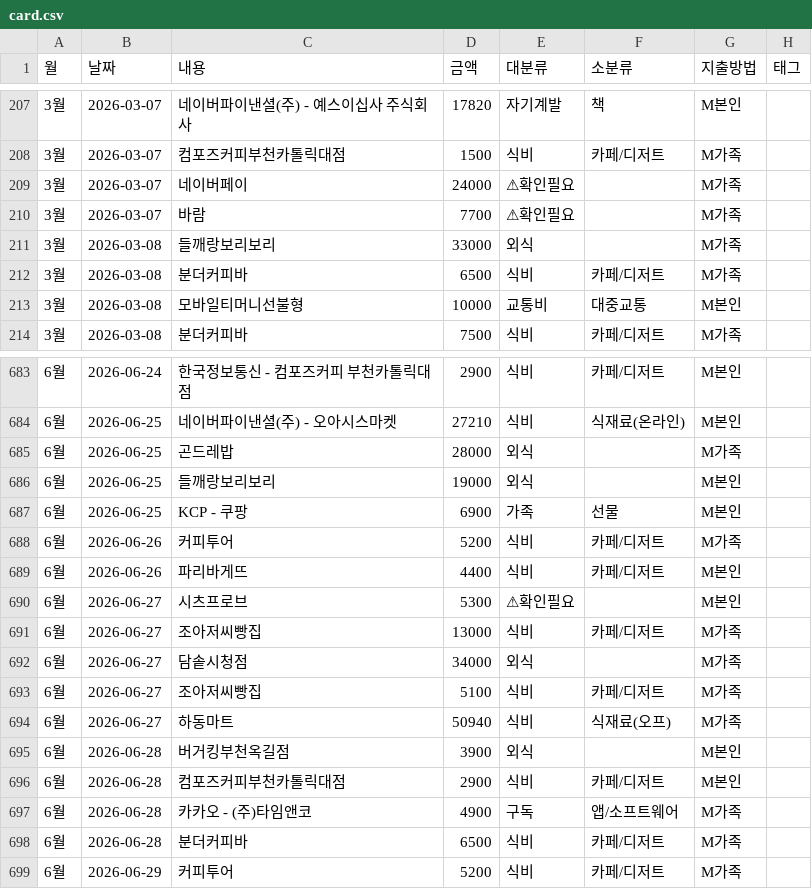
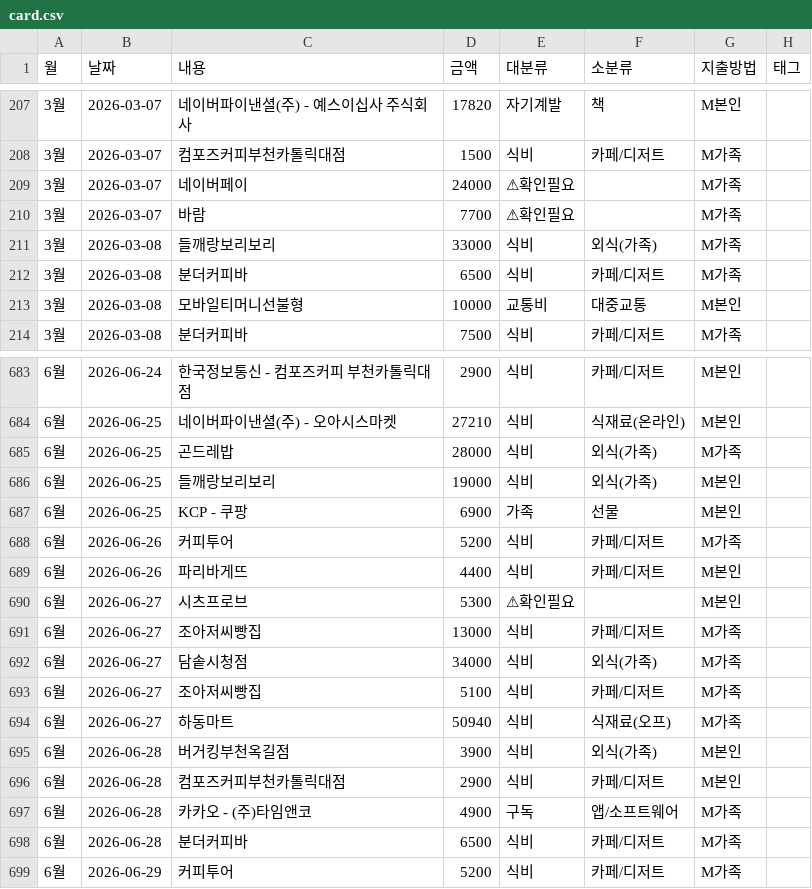
Before and after one commit to vooyard-ship/budget-dashboard, a CSV file: data/card.csv, drawn as a sheet; only a part is shown, gaps mark what is left out; the diff names each change by its address in the sheet, - before the commit and + after, or states it on an @@ line.

```diff
--- a/data/card.csv
+++ b/data/card.csv
-E211 (대분류): 외식
+E211 (대분류): 식비
-F211 (소분류): (empty)
+F211 (소분류): 외식(가족)
-E685:E686 (대분류): 외식
+E685:E686 (대분류): 식비
-F685:F686 (소분류): (empty)
+F685:F686 (소분류): 외식(가족)
-E692 (대분류): 외식
+E692 (대분류): 식비
-F692 (소분류): (empty)
+F692 (소분류): 외식(가족)
-E695 (대분류): 외식
+E695 (대분류): 식비
-F695 (소분류): (empty)
+F695 (소분류): 외식(가족)
```
